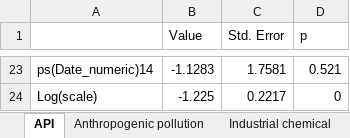
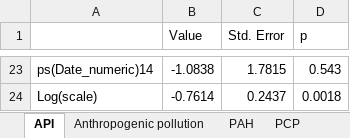
Before and after one commit to kit-health-statistics/wildlife_pollution_analysis, an Excel workbook: tables/model_summaries.xlsx, sheet API, drawn as a sheet; only a part is shown, gaps mark what is left out; values as stored, in another font and other column widths than the file's, no borders; the diff covers the shown part only; the diff names each change by its address in the sheet, - before the commit and + after, or states it on an @@ line.

```diff
--- a/tables/model_summaries.xlsx (sheet API)
+++ b/tables/model_summaries.xlsx (sheet API)
-sheet tab: Industrial chemical
-B23 (Value): -1.1283
+B23 (Value): -1.0838
-C23 (Std. Error): 1.7581
+C23 (Std. Error): 1.7815
-D23 (p): 0.521
+D23 (p): 0.543
-B24 (Value): -1.225
+B24 (Value): -0.7614
-C24 (Std. Error): 0.2217
+C24 (Std. Error): 0.2437
-D24 (p): 0
+D24 (p): 0.0018
```
Also changed, not shown: 63 edited cells elsewhere in this sheet, sheet Pesticide, sheet Plasticizer, sheet POP, sheet Anthropogenic pollution, sheet PAH, sheet PCP, tables/model_summaries_non_park_comparison.xlsx, 13 other files.
